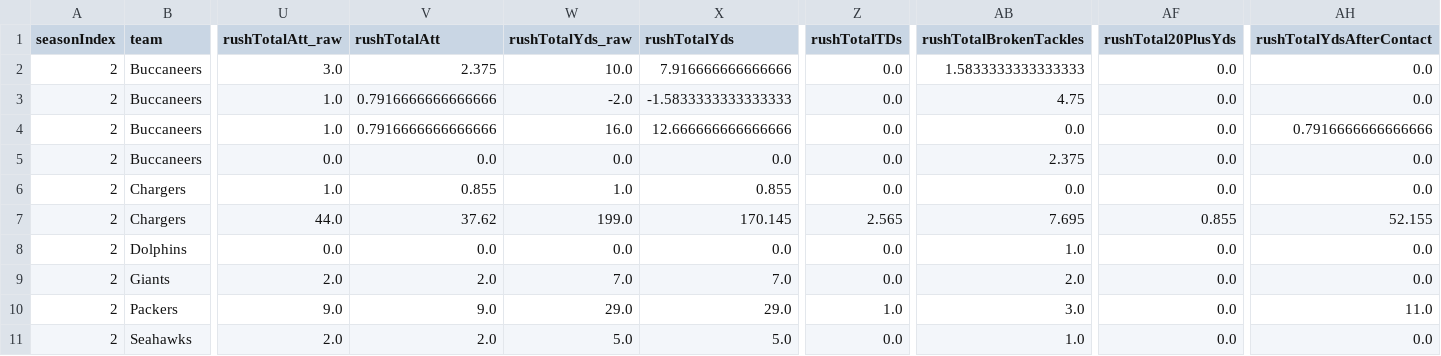
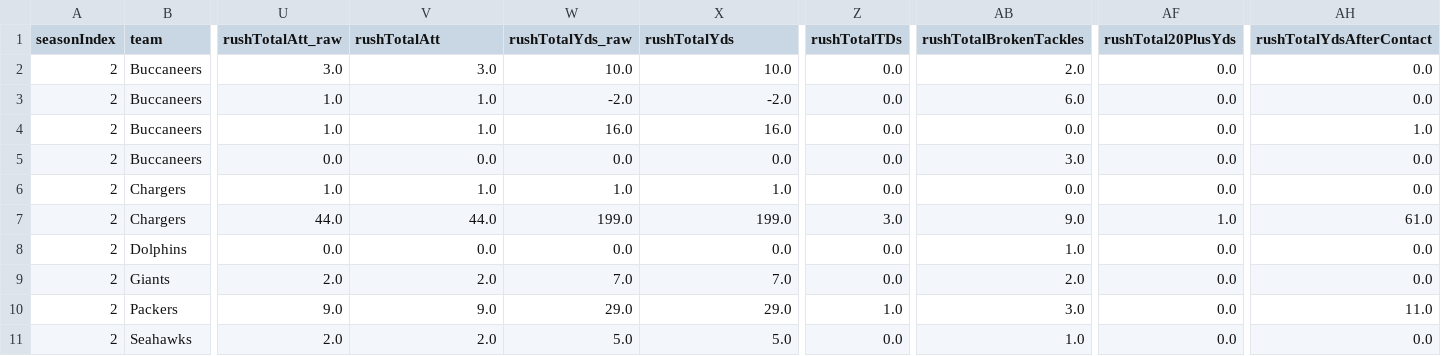
Before and after one commit to lespauI/mega_league, a CSV file: output/traded_players_report.csv, drawn as a sheet; only a part is shown, gaps mark what is left out; the diff names each change by its address in the sheet, - before the commit and + after, or states it on an @@ line.

```diff
--- a/output/traded_players_report.csv
+++ b/output/traded_players_report.csv
-V2 (rushTotalAtt): 2.375
+V2 (rushTotalAtt): 3.0
-X2 (rushTotalYds): 7.916666666666666
+X2 (rushTotalYds): 10.0
-AB2 (rushTotalBrokenTackles): 1.5833333333333333
+AB2 (rushTotalBrokenTackles): 2.0
-V3:V4 (rushTotalAtt): 0.7916666666666666
+V3:V4 (rushTotalAtt): 1.0
-X3 (rushTotalYds): -1.5833333333333333
+X3 (rushTotalYds): -2.0
-AB3 (rushTotalBrokenTackles): 4.75
+AB3 (rushTotalBrokenTackles): 6.0
-X4 (rushTotalYds): 12.666666666666666
+X4 (rushTotalYds): 16.0
-AH4 (rushTotalYdsAfterContact): 0.7916666666666666
+AH4 (rushTotalYdsAfterContact): 1.0
-AB5 (rushTotalBrokenTackles): 2.375
+AB5 (rushTotalBrokenTackles): 3.0
-V6 (rushTotalAtt): 0.855
+V6 (rushTotalAtt): 1.0
-X6 (rushTotalYds): 0.855
+X6 (rushTotalYds): 1.0
-V7 (rushTotalAtt): 37.62
+V7 (rushTotalAtt): 44.0
-X7 (rushTotalYds): 170.145
+X7 (rushTotalYds): 199.0
-Z7 (rushTotalTDs): 2.565
+Z7 (rushTotalTDs): 3.0
-AB7 (rushTotalBrokenTackles): 7.695
+AB7 (rushTotalBrokenTackles): 9.0
-AF7 (rushTotal20PlusYds): 0.855
+AF7 (rushTotal20PlusYds): 1.0
-AH7 (rushTotalYdsAfterContact): 52.155
+AH7 (rushTotalYdsAfterContact): 61.0
```
Also changed, not shown: MEGA_rankings.csv, output/player_team_stints.csv, 14 other files.
